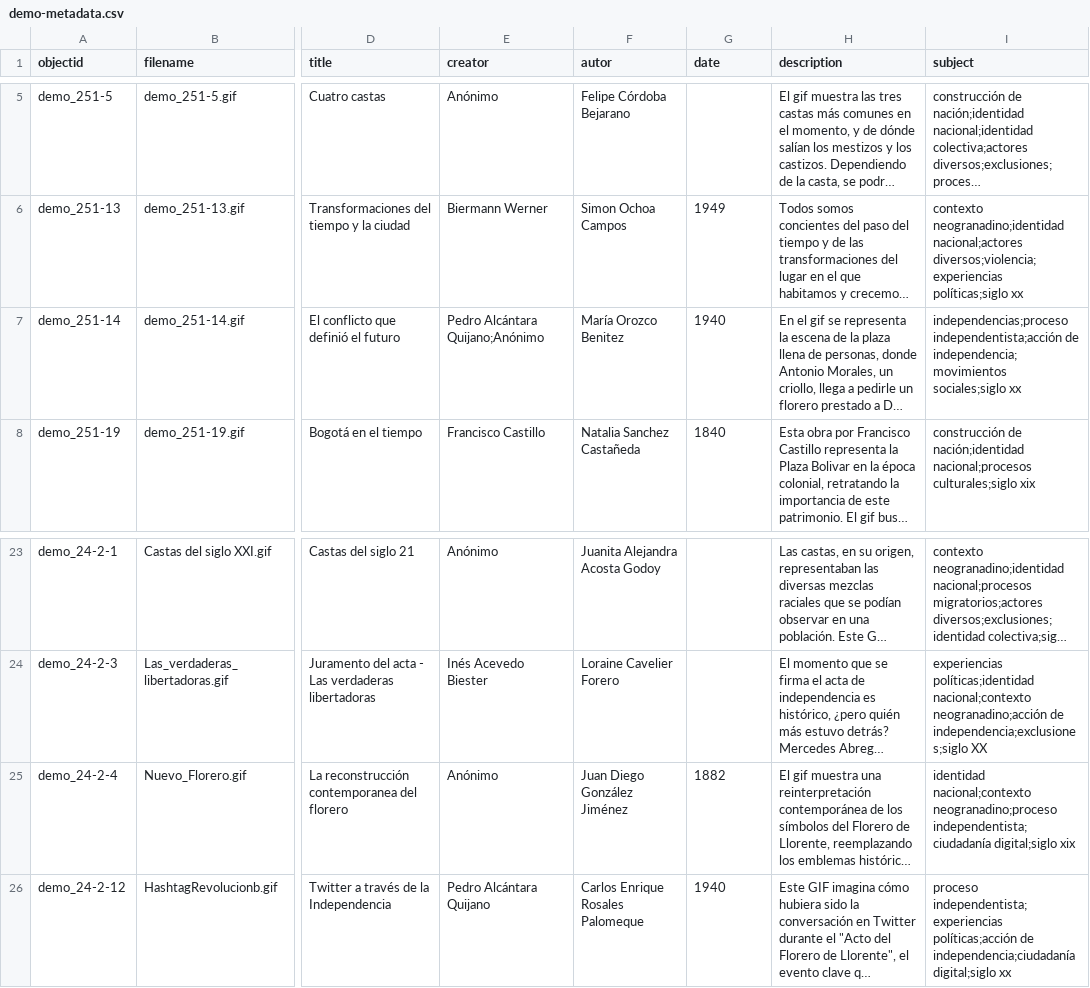
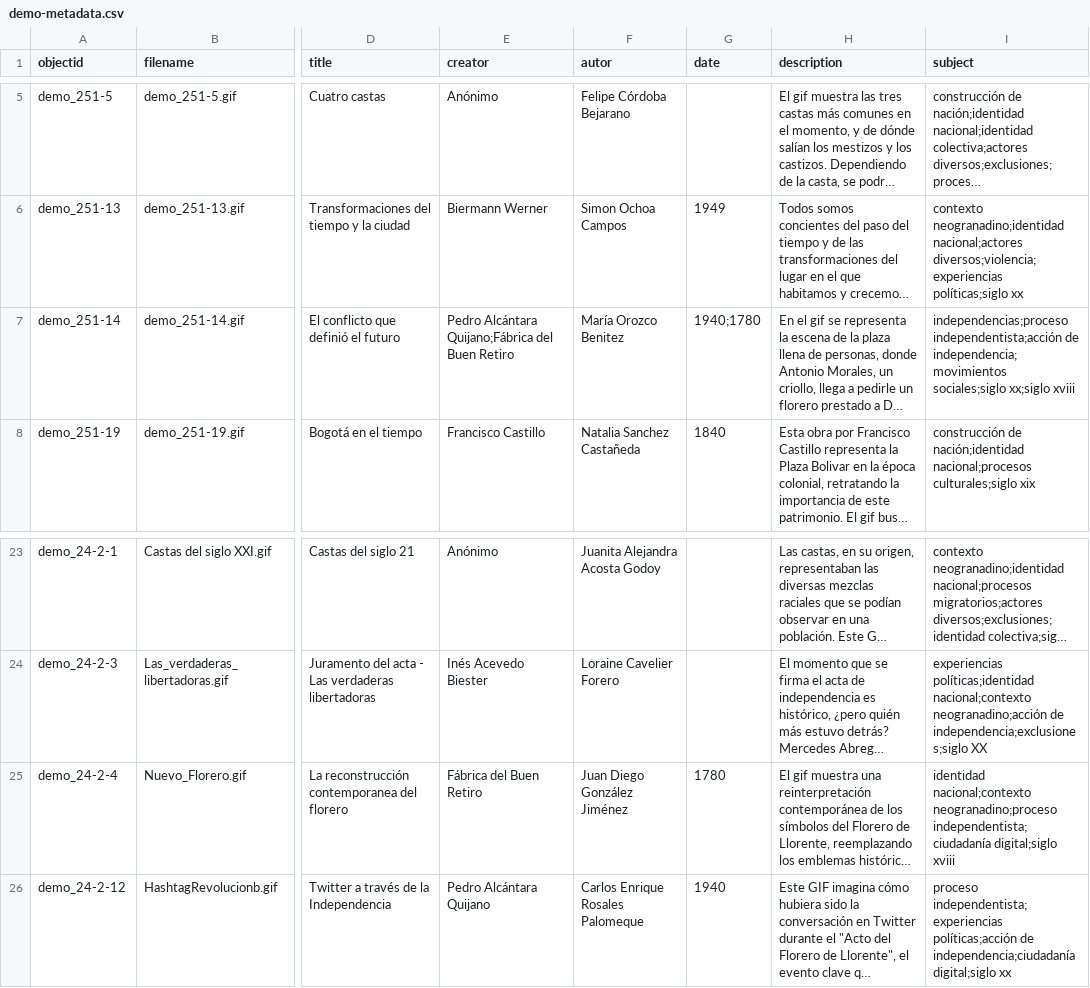
Before and after one commit to cdigitaljaveriana/museogif, a CSV file: _data/demo-metadata.csv, drawn as a sheet; only a part is shown, gaps mark what is left out; long unchanged cells end in …; the diff names each change by its address in the sheet, - before the commit and + after, or states it on an @@ line.

Commit message:
Update demo-metadata.csv

```diff
--- a/_data/demo-metadata.csv
+++ b/_data/demo-metadata.csv
-E7 (creator): Pedro Alcántara Quijano;Anónimo
+E7 (creator): Pedro Alcántara Quijano;Fábrica del Buen Retiro
-G7 (date): 1940
+G7 (date): 1940;1780
-I7 (subject): …independencia;movimientos sociales;siglo xx
+I7 (subject): …independencia;movimientos sociales;siglo xx;siglo xviii
-E25 (creator): Anónimo
+E25 (creator): Fábrica del Buen Retiro
-G25 (date): 1882
+G25 (date): 1780
-I25 (subject): …independentista;ciudadanía digital;siglo xix
+I25 (subject): …independentista;ciudadanía digital;siglo xviii
```
